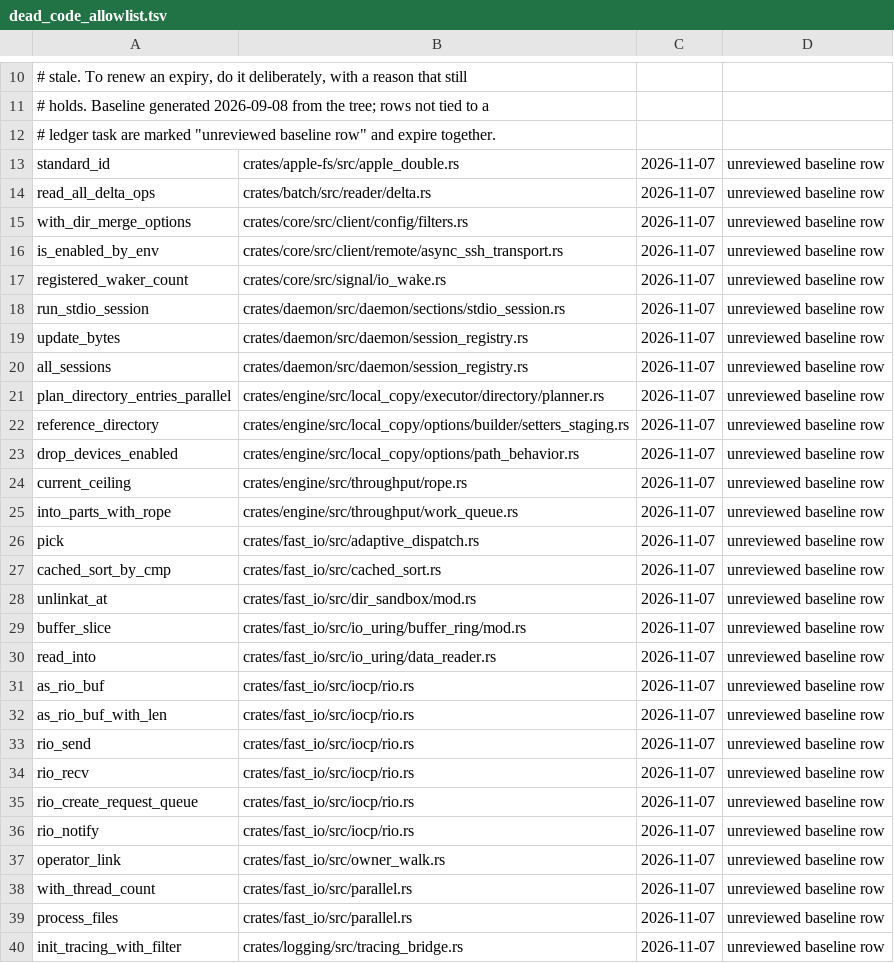
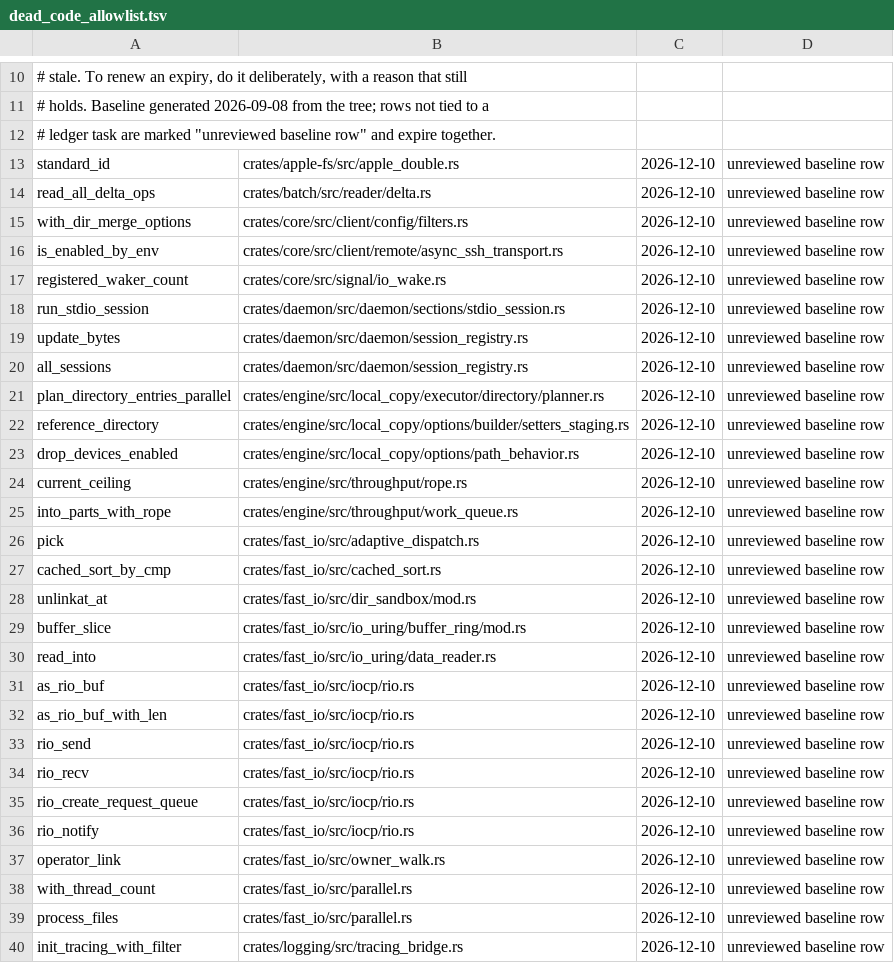
Before and after one commit to oferchen/rsync, a TSV file: tools/ci/dead_code_allowlist.tsv, drawn as a sheet; only a part is shown, gaps mark what is left out; the diff covers the shown part only.

```diff
--- a/tools/ci/dead_code_allowlist.tsv
+++ b/tools/ci/dead_code_allowlist.tsv
@@ -12,29 +12,29 @@
 # ledger task are marked "unreviewed baseline row" and expire together.
-standard_id	crates/apple-fs/src/apple_double.rs	2026-11-07	unreviewed baseline row
-read_all_delta_ops	crates/batch/src/reader/delta.rs	2026-11-07	unreviewed baseline row
-with_dir_merge_options	crates/core/src/client/config/filters.rs	2026-11-07	unreviewed baseline row
-is_enabled_by_env	crates/core/src/client/remote/async_ssh_transport.rs	2026-11-07	unreviewed baseline row
-registered_waker_count	crates/core/src/signal/io_wake.rs	2026-11-07	unreviewed baseline row
-run_stdio_session	crates/daemon/src/daemon/sections/stdio_session.rs	2026-11-07	unreviewed baseline row
-update_bytes	crates/daemon/src/daemon/session_registry.rs	2026-11-07	unreviewed baseline row
-all_sessions	crates/daemon/src/daemon/session_registry.rs	2026-11-07	unreviewed baseline row
-plan_directory_entries_parallel	crates/engine/src/local_copy/executor/directory/planner.rs	2026-11-07	unreviewed baseline row
-reference_directory	crates/engine/src/local_copy/options/builder/setters_staging.rs	2026-11-07	unreviewed baseline row
-drop_devices_enabled	crates/engine/src/local_copy/options/path_behavior.rs	2026-11-07	unreviewed baseline row
-current_ceiling	crates/engine/src/throughput/rope.rs	2026-11-07	unreviewed baseline row
-into_parts_with_rope	crates/engine/src/throughput/work_queue.rs	2026-11-07	unreviewed baseline row
-pick	crates/fast_io/src/adaptive_dispatch.rs	2026-11-07	unreviewed baseline row
-cached_sort_by_cmp	crates/fast_io/src/cached_sort.rs	2026-11-07	unreviewed baseline row
-unlinkat_at	crates/fast_io/src/dir_sandbox/mod.rs	2026-11-07	unreviewed baseline row
-buffer_slice	crates/fast_io/src/io_uring/buffer_ring/mod.rs	2026-11-07	unreviewed baseline row
-read_into	crates/fast_io/src/io_uring/data_reader.rs	2026-11-07	unreviewed baseline row
-as_rio_buf	crates/fast_io/src/iocp/rio.rs	2026-11-07	unreviewed baseline row
-as_rio_buf_with_len	crates/fast_io/src/iocp/rio.rs	2026-11-07	unreviewed baseline row
-rio_send	crates/fast_io/src/iocp/rio.rs	2026-11-07	unreviewed baseline row
-rio_recv	crates/fast_io/src/iocp/rio.rs	2026-11-07	unreviewed baseline row
-rio_create_request_queue	crates/fast_io/src/iocp/rio.rs	2026-11-07	unreviewed baseline row
-rio_notify	crates/fast_io/src/iocp/rio.rs	2026-11-07	unreviewed baseline row
-operator_link	crates/fast_io/src/owner_walk.rs	2026-11-07	unreviewed baseline row
-with_thread_count	crates/fast_io/src/parallel.rs	2026-11-07	unreviewed baseline row
-process_files	crates/fast_io/src/parallel.rs	2026-11-07	unreviewed baseline row
-init_tracing_with_filter	crates/logging/src/tracing_bridge.rs	2026-11-07	unreviewed baseline row
+standard_id	crates/apple-fs/src/apple_double.rs	2026-12-10	unreviewed baseline row
+read_all_delta_ops	crates/batch/src/reader/delta.rs	2026-12-10	unreviewed baseline row
+with_dir_merge_options	crates/core/src/client/config/filters.rs	2026-12-10	unreviewed baseline row
+is_enabled_by_env	crates/core/src/client/remote/async_ssh_transport.rs	2026-12-10	unreviewed baseline row
+registered_waker_count	crates/core/src/signal/io_wake.rs	2026-12-10	unreviewed baseline row
+run_stdio_session	crates/daemon/src/daemon/sections/stdio_session.rs	2026-12-10	unreviewed baseline row
+update_bytes	crates/daemon/src/daemon/session_registry.rs	2026-12-10	unreviewed baseline row
+all_sessions	crates/daemon/src/daemon/session_registry.rs	2026-12-10	unreviewed baseline row
+plan_directory_entries_parallel	crates/engine/src/local_copy/executor/directory/planner.rs	2026-12-10	unreviewed baseline row
+reference_directory	crates/engine/src/local_copy/options/builder/setters_staging.rs	2026-12-10	unreviewed baseline row
+drop_devices_enabled	crates/engine/src/local_copy/options/path_behavior.rs	2026-12-10	unreviewed baseline row
+current_ceiling	crates/engine/src/throughput/rope.rs	2026-12-10	unreviewed baseline row
+into_parts_with_rope	crates/engine/src/throughput/work_queue.rs	2026-12-10	unreviewed baseline row
+pick	crates/fast_io/src/adaptive_dispatch.rs	2026-12-10	unreviewed baseline row
+cached_sort_by_cmp	crates/fast_io/src/cached_sort.rs	2026-12-10	unreviewed baseline row
+unlinkat_at	crates/fast_io/src/dir_sandbox/mod.rs	2026-12-10	unreviewed baseline row
+buffer_slice	crates/fast_io/src/io_uring/buffer_ring/mod.rs	2026-12-10	unreviewed baseline row
+read_into	crates/fast_io/src/io_uring/data_reader.rs	2026-12-10	unreviewed baseline row
+as_rio_buf	crates/fast_io/src/iocp/rio.rs	2026-12-10	unreviewed baseline row
+as_rio_buf_with_len	crates/fast_io/src/iocp/rio.rs	2026-12-10	unreviewed baseline row
+rio_send	crates/fast_io/src/iocp/rio.rs	2026-12-10	unreviewed baseline row
+rio_recv	crates/fast_io/src/iocp/rio.rs	2026-12-10	unreviewed baseline row
+rio_create_request_queue	crates/fast_io/src/iocp/rio.rs	2026-12-10	unreviewed baseline row
+rio_notify	crates/fast_io/src/iocp/rio.rs	2026-12-10	unreviewed baseline row
+operator_link	crates/fast_io/src/owner_walk.rs	2026-12-10	unreviewed baseline row
+with_thread_count	crates/fast_io/src/parallel.rs	2026-12-10	unreviewed baseline row
+process_files	crates/fast_io/src/parallel.rs	2026-12-10	unreviewed baseline row
+init_tracing_with_filter	crates/logging/src/tracing_bridge.rs	2026-12-10	unreviewed baseline row
```
Also changed, not shown: 26 edited cells elsewhere in this file, tools/ci/unsafe_owner_deps_allowlist.tsv, 1 other file.
